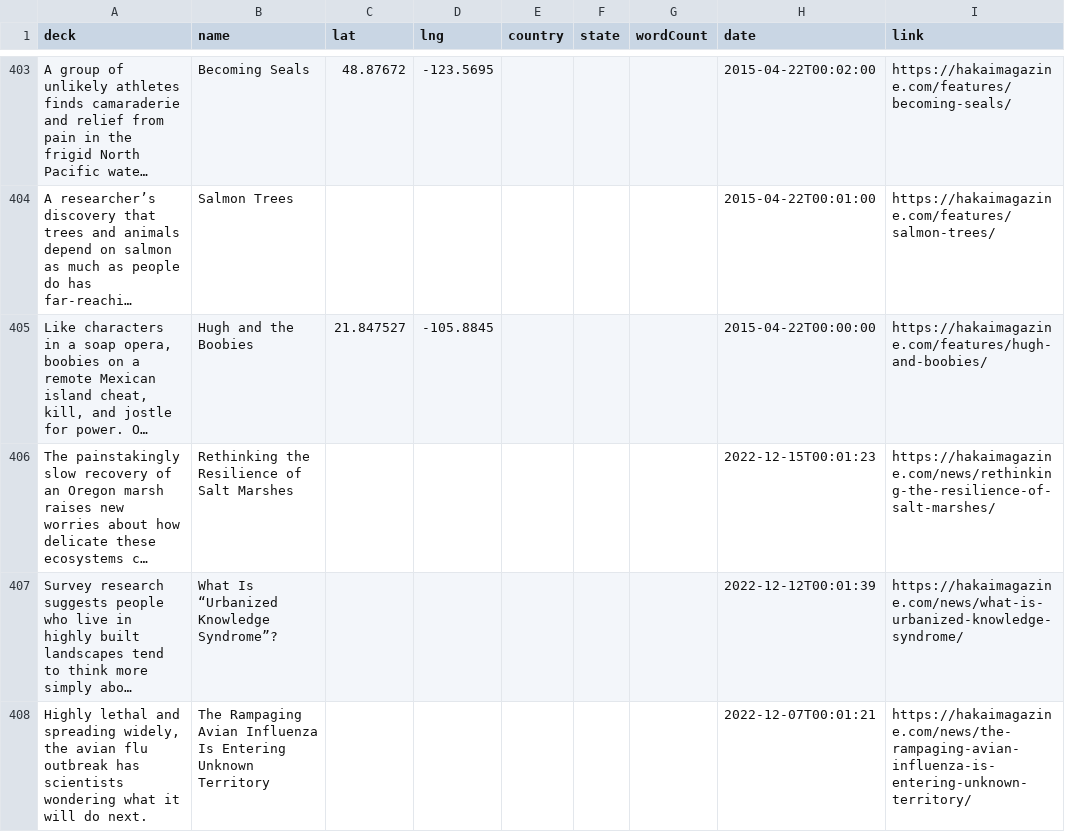
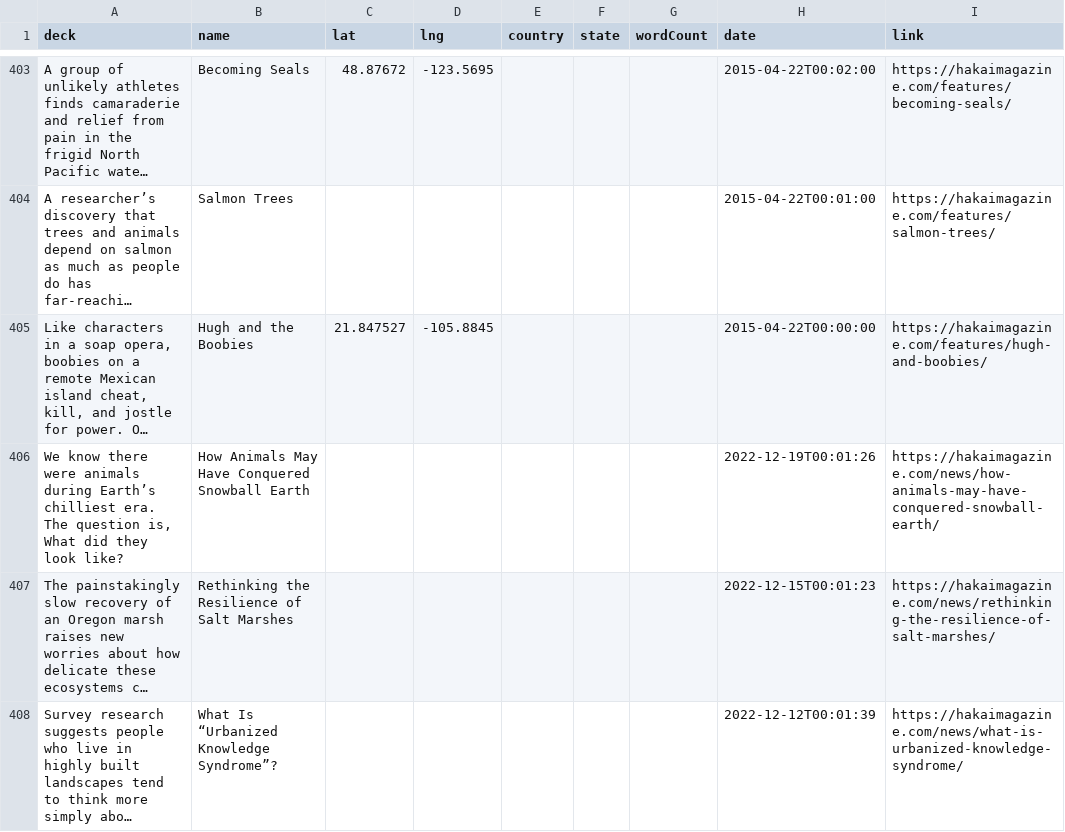
Before and after one commit to HakaiInstitute/magazine-visualizations, a CSV file: list.csv, drawn as a sheet; only a part is shown, gaps mark what is left out; the shorter side is filled out with more unchanged rows; long unchanged cells end in …; the diff names each change by its address in the sheet, - before the commit and + after, or states it on an @@ line.

```diff
--- a/list.csv
+++ b/list.csv
+row 406: We know there were animals during Earth’s chilliest era. The question is, What did they look like? | How Animals May Have Conquered Snowball Earth |  |  |  |  |  | 2022-12-19T00:01:26 | https://hakaimagazine.com/news/how-animals-may-have-conquered-snowball-earth/
```
